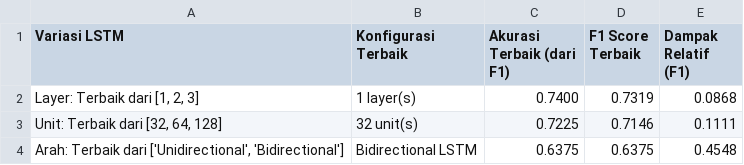
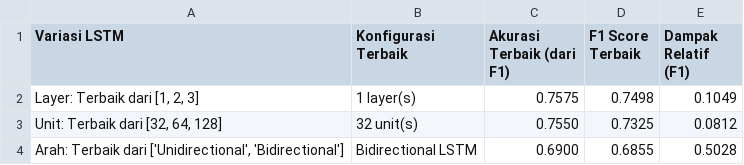
Before and after one commit to alandmprtma/IF3270_Tubes2_62, a CSV file: src/lstm/experiment_results_lstm/lstm_variation_summary.csv, drawn as a sheet.

```diff
--- a/src/lstm/experiment_results_lstm/lstm_variation_summary.csv
+++ b/src/lstm/experiment_results_lstm/lstm_variation_summary.csv
@@ -1,4 +1,4 @@
 Variasi LSTM,Konfigurasi Terbaik,Akurasi Terbaik (dari F1),F1 Score Terbaik,Dampak Relatif (F1)
-"Layer: Terbaik dari [1, 2, 3]",1 layer(s),0.7400,0.7319,0.0868
-"Unit: Terbaik dari [32, 64, 128]",32 unit(s),0.7225,0.7146,0.1111
-"Arah: Terbaik dari ['Unidirectional', 'Bidirectional']",Bidirectional LSTM,0.6375,0.6375,0.4548
+"Layer: Terbaik dari [1, 2, 3]",1 layer(s),0.7575,0.7498,0.1049
+"Unit: Terbaik dari [32, 64, 128]",32 unit(s),0.7550,0.7325,0.0812
+"Arah: Terbaik dari ['Unidirectional', 'Bidirectional']",Bidirectional LSTM,0.6900,0.6855,0.5028
```
Also changed, not shown: src/lstm/experiment_results_lstm/lstm_bidirectional_results.csv, src/lstm/experiment_results_lstm/lstm_layer_count_results.csv, 32 other files.
